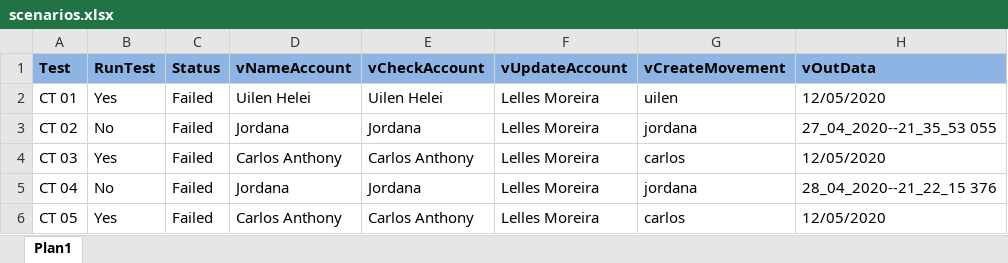
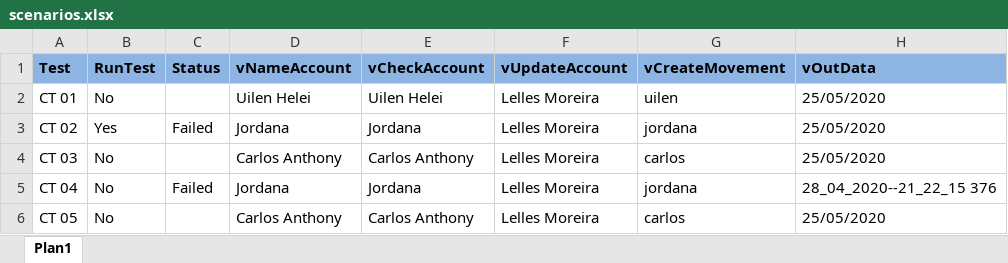
Before and after one commit to Uilen1/Tests-in-a-RealApplication, an Excel workbook: data/Scenarios/scenarios.xlsx, sheet Plan1, drawn as a sheet; values as stored, in another font and other column widths than the file's, no borders; the diff names each change by its address in the sheet, - before the commit and + after, or states it on an @@ line.

```diff
--- a/data/Scenarios/scenarios.xlsx (sheet Plan1)
+++ b/data/Scenarios/scenarios.xlsx (sheet Plan1)
-B2 (RunTest): Yes
+B2 (RunTest): No
-C2 (Status): Failed
+C2 (Status): (empty)
-H2 (vOutData): 12/05/2020
+H2 (vOutData): 25/05/2020
-B3 (RunTest): No
+B3 (RunTest): Yes
-H3 (vOutData): 27_04_2020--21_35_53 055
+H3 (vOutData): 25/05/2020
-B4 (RunTest): Yes
+B4 (RunTest): No
-C4 (Status): Failed
+C4 (Status): (empty)
-H4 (vOutData): 12/05/2020
+H4 (vOutData): 25/05/2020
-B6 (RunTest): Yes
+B6 (RunTest): No
-C6 (Status): Failed
+C6 (Status): (empty)
-H6 (vOutData): 12/05/2020
+H6 (vOutData): 25/05/2020
```
Also changed, not shown: data/Scenarios/scenariosBackup.xlsx, 5 other files.
